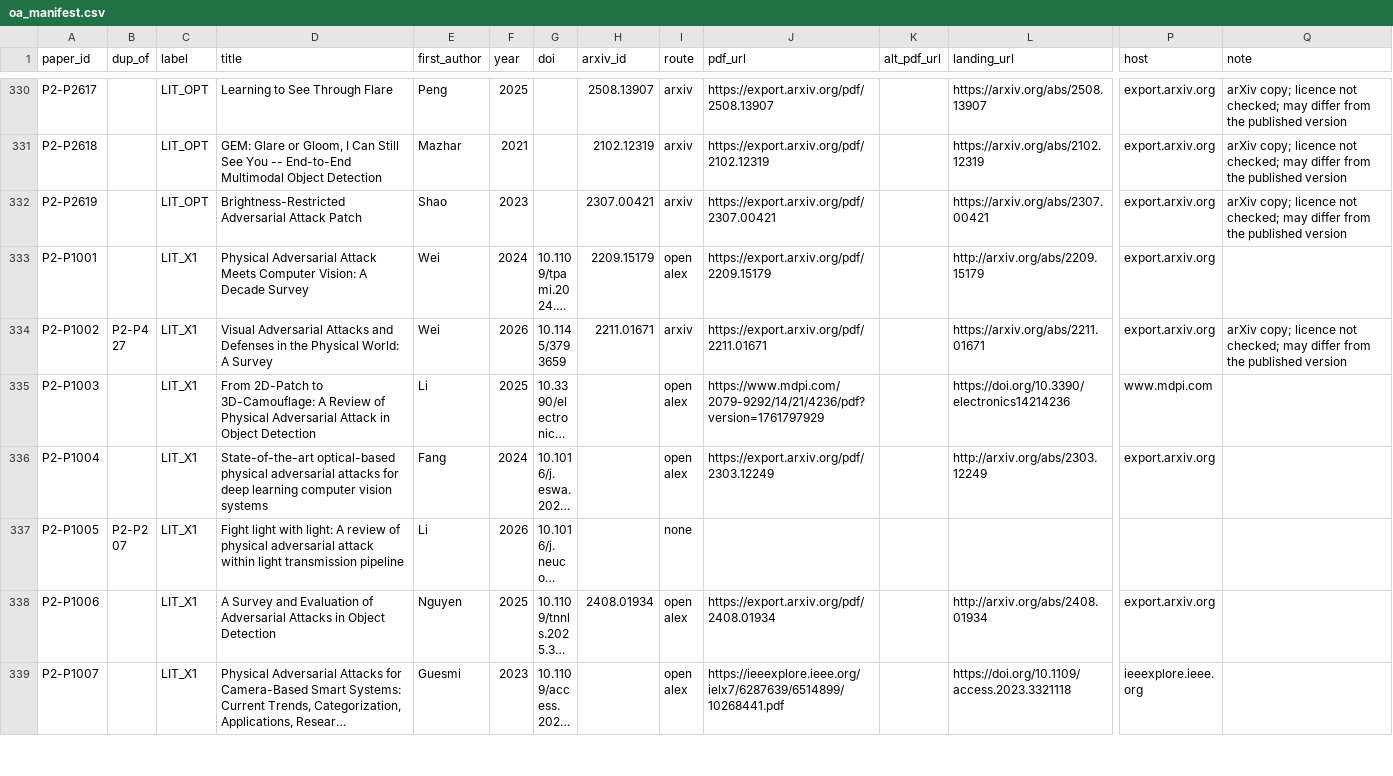
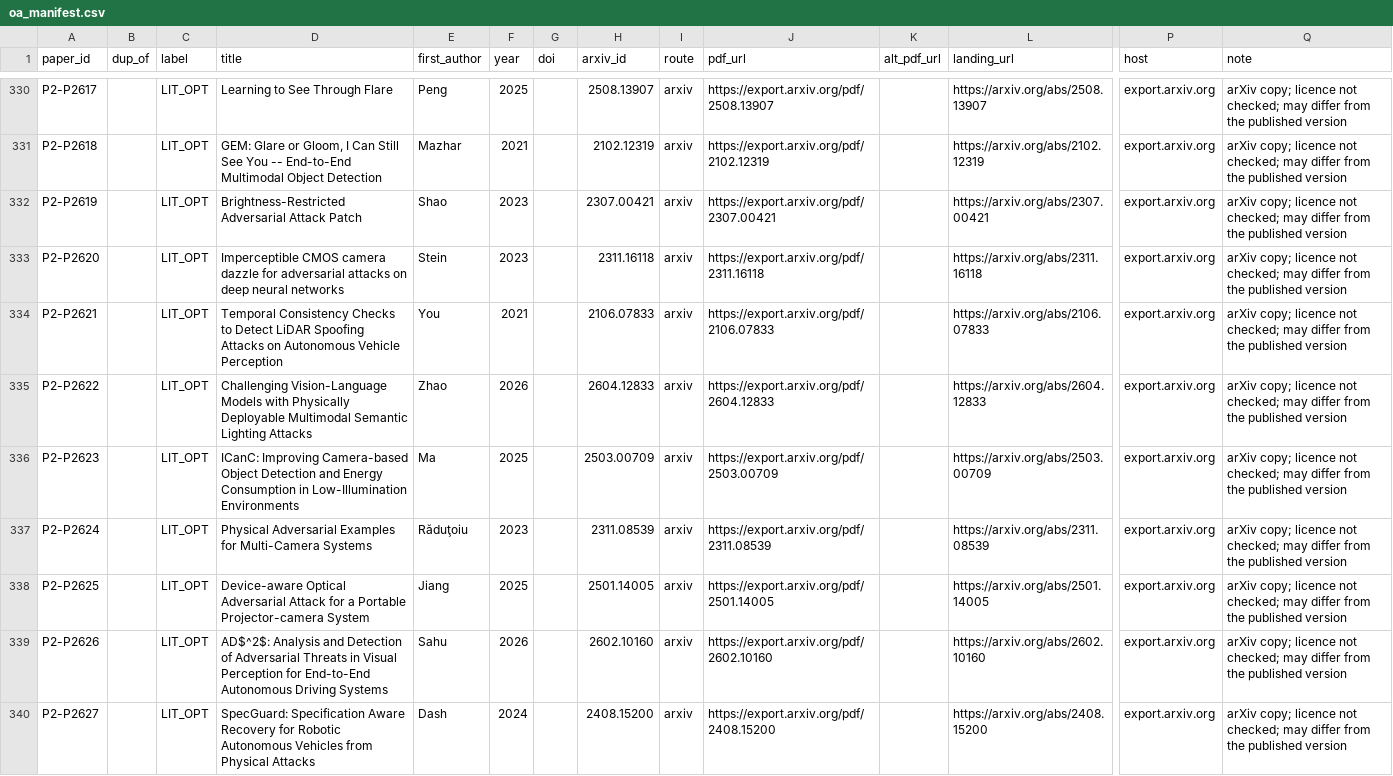
Before and after one commit to ilkimaydar/phdthesisproject, a CSV file: work/OA_RESOLVE/oa_manifest.csv, drawn as a sheet; only a part is shown, gaps mark what is left out; the shorter side is filled out with more unchanged rows; long unchanged cells end in …; rows hold the shown columns only; the diff covers the shown part only; the diff names each change by its address in the sheet, - before the commit and + after, or states it on an @@ line.

Commit message:
Add 19 light and optic papers (closest prior work AD2, sim-to-real, laser dazzle) and fix 3 catalog rows

```diff
--- a/work/OA_RESOLVE/oa_manifest.csv
+++ b/work/OA_RESOLVE/oa_manifest.csv
+row 333: P2-P2620 |  | LIT_OPT | Imperceptible CMOS camera dazzle for adversarial attacks on deep neural networks | Stein | 2023 |  | 2311.16118 | arxiv | https://export.arxiv.org/pdf/2311.16118 |  | https://arxiv.org/abs/2311.16118 | export.arxiv.org | arXiv copy; licence not checked; may differ from the published version
+row 334: P2-P2621 |  | LIT_OPT | Temporal Consistency Checks to Detect LiDAR Spoofing Attacks on Autonomous Vehicle Perception | You | 2021 |  | 2106.07833 | arxiv | https://export.arxiv.org/pdf/2106.07833 |  | https://arxiv.org/abs/2106.07833 | export.arxiv.org | arXiv copy; licence not checked; may differ from the published version
+row 335: P2-P2622 |  | LIT_OPT | Challenging Vision-Language Models with Physically Deployable Multimodal Semantic Lighting Attacks | Zhao | 2026 |  | 2604.12833 | arxiv | https://export.arxiv.org/pdf/2604.12833 |  | https://arxiv.org/abs/2604.12833 | export.arxiv.org | arXiv copy; licence not checked; may differ from the published version
+row 336: P2-P2623 |  | LIT_OPT | ICanC: Improving Camera-based Object Detection and Energy Consumption in Low-Illumination Environments | Ma | 2025 |  | 2503.00709 | arxiv | https://export.arxiv.org/pdf/2503.00709 |  | https://arxiv.org/abs/2503.00709 | export.arxiv.org | arXiv copy; licence not checked; may differ from the published version
+row 337: P2-P2624 |  | LIT_OPT | Physical Adversarial Examples for Multi-Camera Systems | Răduţoiu | 2023 |  | 2311.08539 | arxiv | https://export.arxiv.org/pdf/2311.08539 |  | https://arxiv.org/abs/2311.08539 | export.arxiv.org | arXiv copy; licence not checked; may differ from the published version
+row 338: P2-P2625 |  | LIT_OPT | Device-aware Optical Adversarial Attack for a Portable Projector-camera System | Jiang | 2025 |  | 2501.14005 | arxiv | https://export.arxiv.org/pdf/2501.14005 |  | https://arxiv.org/abs/2501.14005 | export.arxiv.org | arXiv copy; licence not checked; may differ from the published version
+row 339: P2-P2626 |  | LIT_OPT | AD$^2$: Analysis and Detection of Adversarial Threats in Visual Perception for End-to-End Autonomous Driving Systems | Sahu | 2026 |  | 2602.10160 | arxiv | https://export.arxiv.org/pdf/2602.10160 |  | https://arxiv.org/abs/2602.10160 | export.arxiv.org | arXiv copy; licence not checked; may differ from the published version
+row 340: P2-P2627 |  | LIT_OPT | SpecGuard: Specification Aware Recovery for Robotic Autonomous Vehicles from Physical Attacks | Dash | 2024 |  | 2408.15200 | arxiv | https://export.arxiv.org/pdf/2408.15200 |  | https://arxiv.org/abs/2408.15200 | export.arxiv.org | arXiv copy; licence not checked; may differ from the published version
```
Also changed, not shown: 8 added rows and 4 edited cells elsewhere in this file, catalog/P2_LIT_A3_catalog.csv, catalog/P2_LIT_A5_catalog.csv, 21 other files.
